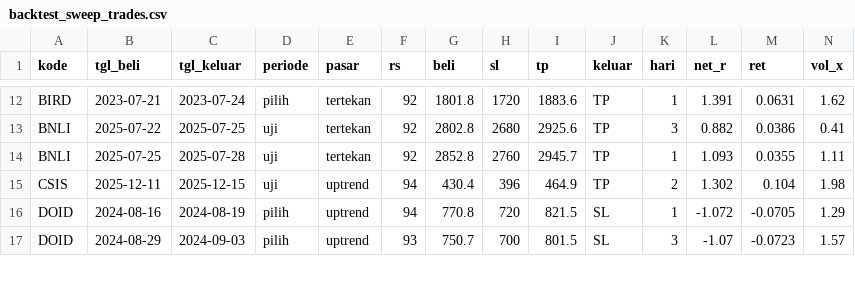
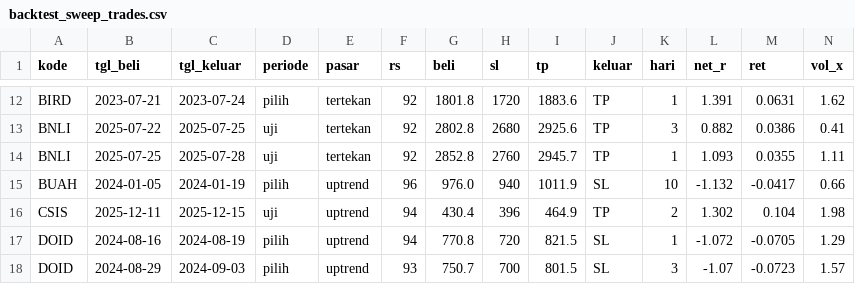
Before and after one commit to adeferdian18/idx-screener, a CSV file: data/backtest_sweep_trades.csv, drawn as a sheet; only a part is shown, gaps mark what is left out; rows hold the shown columns only; the diff covers the shown part only; the diff names each change by its address in the sheet, - before the commit and + after, or states it on an @@ line.

Commit message:
Backtest 2026-11-28 16:40

```diff
--- a/data/backtest_sweep_trades.csv
+++ b/data/backtest_sweep_trades.csv
+row 15: BUAH | 2024-01-05 | 2024-01-19 | pilih | uptrend | 96 | 976.0 | 940 | 1011.9 | SL | 10 | -1.132 | -0.0417 | 0.66
```
Also changed, not shown: 4 added rows and 10 edited cells elsewhere in this file, data/backtest_trades_close.csv, data/backtest_trades_eod.csv, 6 other files.
